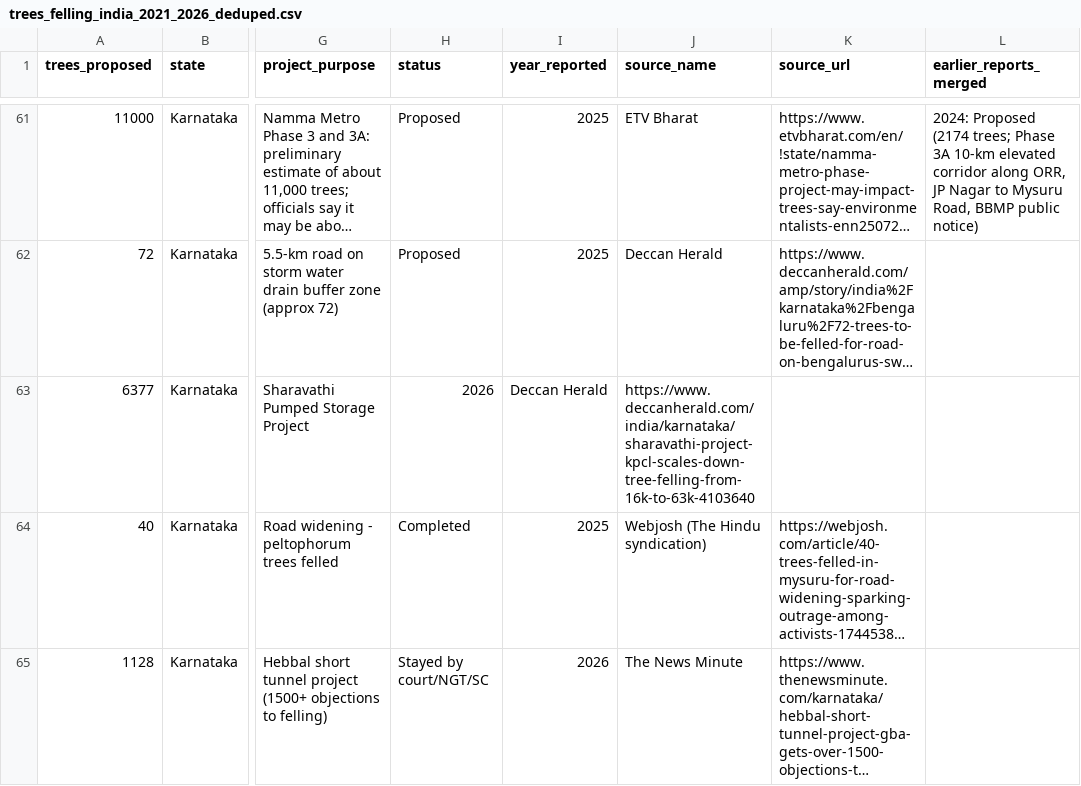
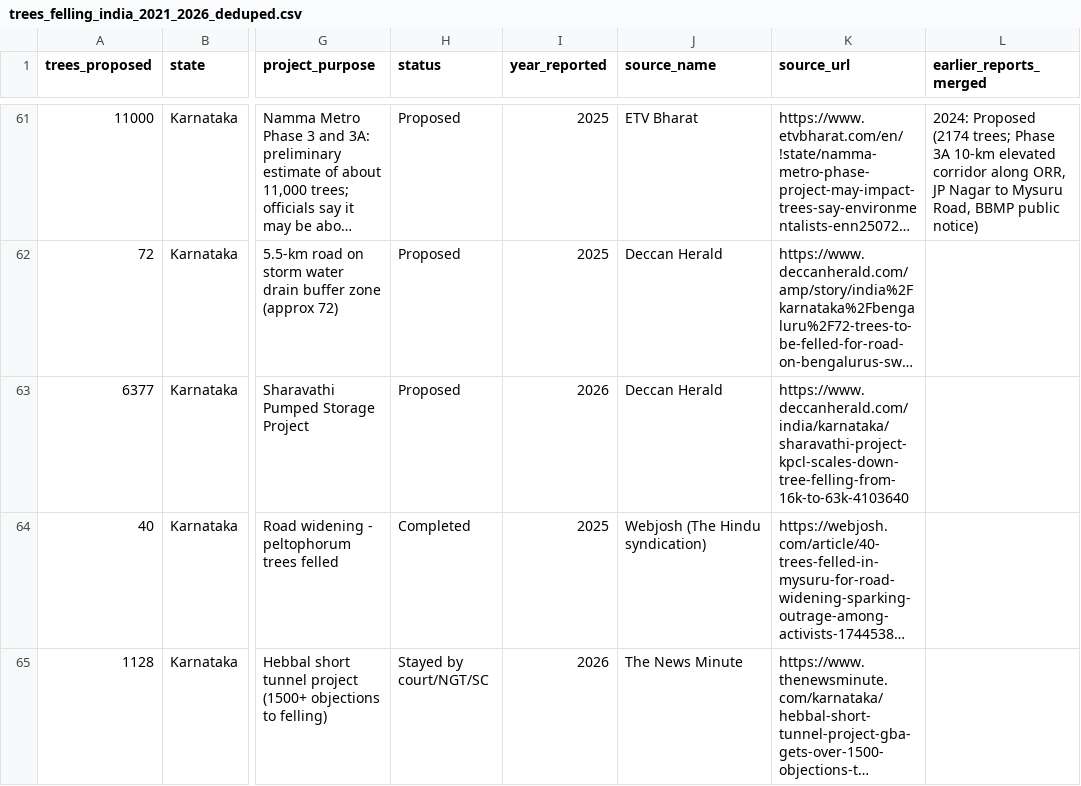
Before and after one commit to indiatreeloss/treelossdatabase, a CSV file: trees_felling_india_2021_2026_deduped.csv, drawn as a sheet; only a part is shown, gaps mark what is left out; long unchanged cells end in …; the diff names each change by its address in the sheet, - before the commit and + after, or states it on an @@ line.

Commit message:
Added Sharavathi pumped storage

```diff
--- a/trees_felling_india_2021_2026_deduped.csv
+++ b/trees_felling_india_2021_2026_deduped.csv
-H63 (status): 2026
+H63 (status): Proposed
-I63 (year_reported): Deccan Herald
+I63 (year_reported): 2026
-J63 (source_name): https://www.deccanherald.com/india/karnataka/sharavathi-project-kpcl-scales-down-tree-felling-from-16k-to-63k-4103640
+J63 (source_name): Deccan Herald
-K63 (source_url): (empty)
+K63 (source_url): https://www.deccanherald.com/india/karnataka/sharavathi-project-kpcl-scales-down-tree-felling-from-16k-to-63k-4103640
```
